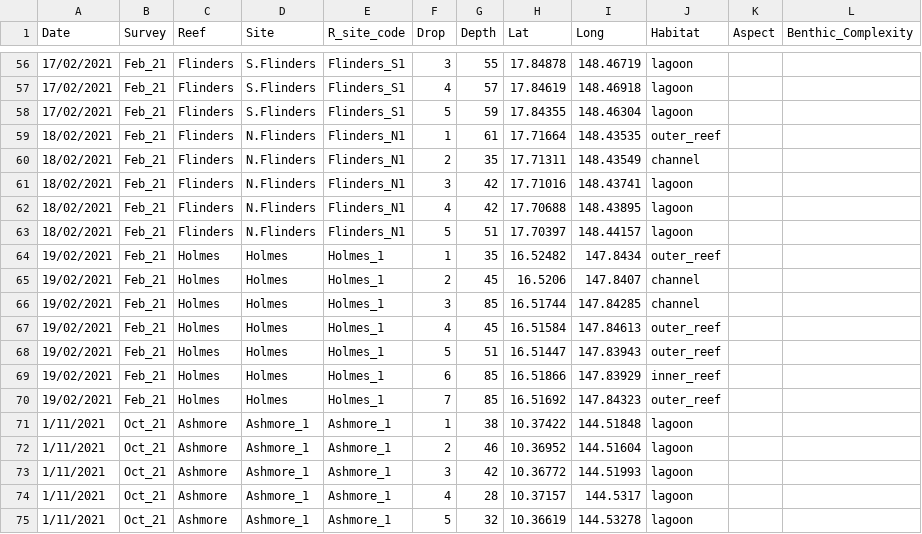
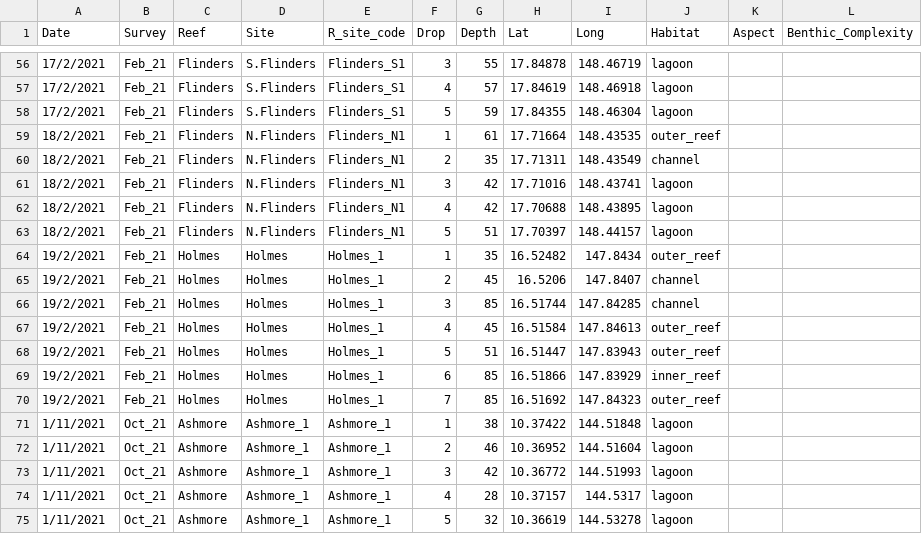
Before and after one commit to gfgalbraith/OMP2_fish, a CSV file: 0_data/BRUV_site_drop_summary.csv, drawn as a sheet; only a part is shown, gaps mark what is left out; the diff covers the shown part only.

```diff
--- a/0_data/BRUV_site_drop_summary.csv
+++ b/0_data/BRUV_site_drop_summary.csv
@@ -56,16 +56,16 @@ Date,Survey,Reef,Site,R_site_code,Drop ,Depth,Lat,Long,Habitat,Aspect,Benthic_Co
-17/02/2021,Feb_21,Flinders,S.Flinders,Flinders_S1,3,55,17.84878,148.46719,lagoon,,
-17/02/2021,Feb_21,Flinders,S.Flinders,Flinders_S1,4,57,17.84619,148.46918,lagoon,,
-17/02/2021,Feb_21,Flinders,S.Flinders,Flinders_S1,5,59,17.84355,148.46304,lagoon,,
-18/02/2021,Feb_21,Flinders,N.Flinders,Flinders_N1,1,61,17.71664,148.43535,outer_reef,,
-18/02/2021,Feb_21,Flinders,N.Flinders,Flinders_N1,2,35,17.71311,148.43549,channel,,
-18/02/2021,Feb_21,Flinders,N.Flinders,Flinders_N1,3,42,17.71016,148.43741,lagoon,,
-18/02/2021,Feb_21,Flinders,N.Flinders,Flinders_N1,4,42,17.70688,148.43895,lagoon,,
-18/02/2021,Feb_21,Flinders,N.Flinders,Flinders_N1,5,51,17.70397,148.44157,lagoon,,
-19/02/2021,Feb_21,Holmes,Holmes,Holmes_1,1,35,16.52482,147.8434,outer_reef,,
-19/02/2021,Feb_21,Holmes,Holmes,Holmes_1,2,45,16.5206,147.8407,channel,,
-19/02/2021,Feb_21,Holmes,Holmes,Holmes_1,3,85,16.51744,147.84285,channel,,
-19/02/2021,Feb_21,Holmes,Holmes,Holmes_1,4,45,16.51584,147.84613,outer_reef,,
-19/02/2021,Feb_21,Holmes,Holmes,Holmes_1,5,51,16.51447,147.83943,outer_reef,,
-19/02/2021,Feb_21,Holmes,Holmes,Holmes_1,6,85,16.51866,147.83929,inner_reef,,
-19/02/2021,Feb_21,Holmes,Holmes,Holmes_1,7,85,16.51692,147.84323,outer_reef,,
+17/2/2021,Feb_21,Flinders,S.Flinders,Flinders_S1,3,55,17.84878,148.46719,lagoon,,
+17/2/2021,Feb_21,Flinders,S.Flinders,Flinders_S1,4,57,17.84619,148.46918,lagoon,,
+17/2/2021,Feb_21,Flinders,S.Flinders,Flinders_S1,5,59,17.84355,148.46304,lagoon,,
+18/2/2021,Feb_21,Flinders,N.Flinders,Flinders_N1,1,61,17.71664,148.43535,outer_reef,,
+18/2/2021,Feb_21,Flinders,N.Flinders,Flinders_N1,2,35,17.71311,148.43549,channel,,
+18/2/2021,Feb_21,Flinders,N.Flinders,Flinders_N1,3,42,17.71016,148.43741,lagoon,,
+18/2/2021,Feb_21,Flinders,N.Flinders,Flinders_N1,4,42,17.70688,148.43895,lagoon,,
+18/2/2021,Feb_21,Flinders,N.Flinders,Flinders_N1,5,51,17.70397,148.44157,lagoon,,
+19/2/2021,Feb_21,Holmes,Holmes,Holmes_1,1,35,16.52482,147.8434,outer_reef,,
+19/2/2021,Feb_21,Holmes,Holmes,Holmes_1,2,45,16.5206,147.8407,channel,,
+19/2/2021,Feb_21,Holmes,Holmes,Holmes_1,3,85,16.51744,147.84285,channel,,
+19/2/2021,Feb_21,Holmes,Holmes,Holmes_1,4,45,16.51584,147.84613,outer_reef,,
+19/2/2021,Feb_21,Holmes,Holmes,Holmes_1,5,51,16.51447,147.83943,outer_reef,,
+19/2/2021,Feb_21,Holmes,Holmes,Holmes_1,6,85,16.51866,147.83929,inner_reef,,
+19/2/2021,Feb_21,Holmes,Holmes,Holmes_1,7,85,16.51692,147.84323,outer_reef,,
 1/11/2021,Oct_21,Ashmore,Ashmore_1,Ashmore_1,1,38,10.37422,144.51848,lagoon,,
```
Also changed, not shown: 60 edited cells elsewhere in this file, 0_data/BRUV_fish_data.csv, 13 other files.
